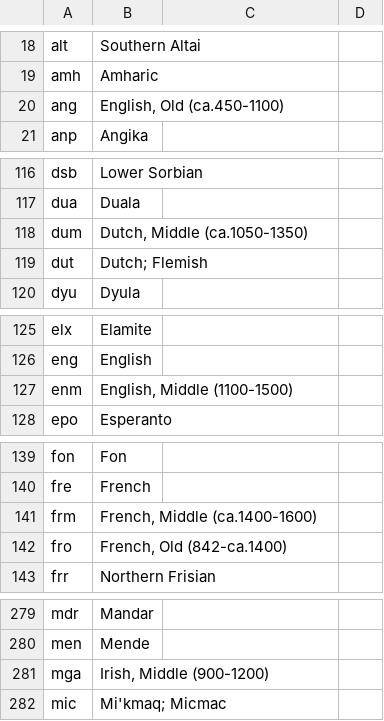
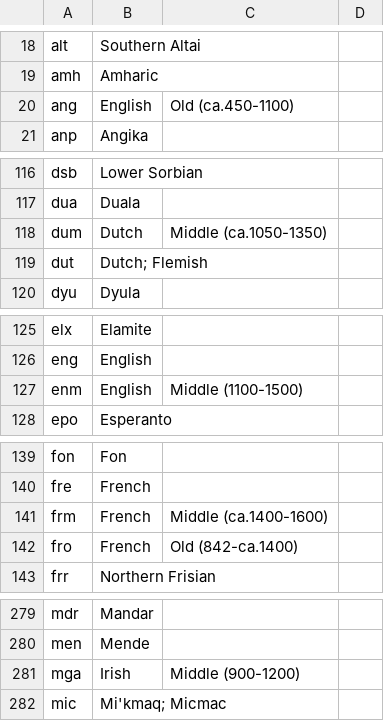
Before and after one commit to dpla/ingestion3, a CSV file: src/main/resources/languages/iso639-2.csv, drawn as a sheet; only a part is shown, gaps mark what is left out; the diff covers the shown part only.

```diff
--- a/src/main/resources/languages/iso639-2.csv
+++ b/src/main/resources/languages/iso639-2.csv
@@ -19,3 +19,3 @@ alt,Southern Altai
 amh,Amharic
-ang,"English, Old (ca.450-1100)"
+ang,English, Old (ca.450-1100)
 anp,Angika
@@ -117,3 +117,3 @@ dsb,Lower Sorbian
 dua,Duala
-dum,"Dutch, Middle (ca.1050-1350)"
+dum,Dutch, Middle (ca.1050-1350)
 dut,Dutch; Flemish
@@ -126,3 +126,3 @@ elx,Elamite
 eng,English
-enm,"English, Middle (1100-1500)"
+enm,English, Middle (1100-1500)
 epo,Esperanto
@@ -140,4 +140,4 @@ fon,Fon
 fre,French
-frm,"French, Middle (ca.1400-1600)"
-fro,"French, Old (842-ca.1400)"
+frm,French, Middle (ca.1400-1600)
+fro,French, Old (842-ca.1400)
 frr,Northern Frisian
@@ -280,3 +280,3 @@ mdr,Mandar
 men,Mende
-mga,"Irish, Middle (900-1200)"
+mga,Irish, Middle (900-1200)
 mic,Mi'kmaq; Micmac
```
Also changed, not shown: 37 edited cells elsewhere in this file, src/main/resources/languages/iso639-1.csv, 9 other files.
